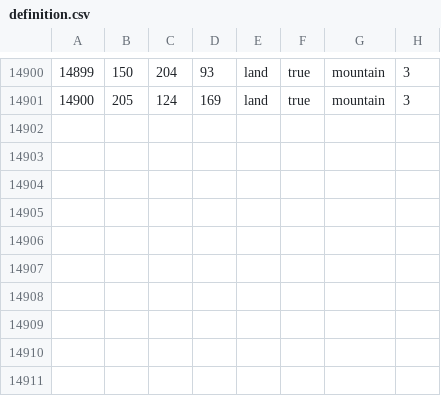
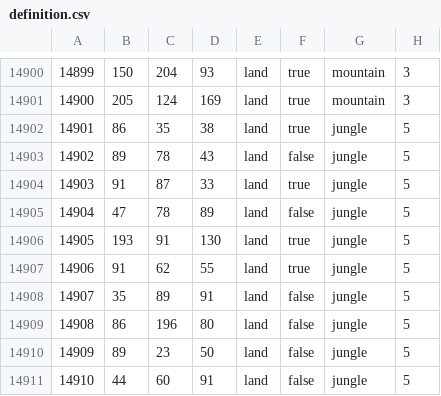
Before and after one commit to generalisofficial/tia2018, a CSV file: map/definition.csv, drawn as a sheet; only a part is shown, gaps mark what is left out.

```diff
--- a/map/definition.csv
+++ b/map/definition.csv
@@ -14901 +14901,11 @@
 14900;205;124;169;land;true;mountain;3
+14901;86;35;38;land;true;jungle;5
+14902;89;78;43;land;false;jungle;5
+14903;91;87;33;land;true;jungle;5
+14904;47;78;89;land;false;jungle;5
+14905;193;91;130;land;true;jungle;5
+14906;91;62;55;land;true;jungle;5
+14907;35;89;91;land;false;jungle;5
+14908;86;196;80;land;false;jungle;5
+14909;89;23;50;land;false;jungle;5
+14910;44;60;91;land;false;jungle;5
```
Also changed, not shown: 24 other files.
